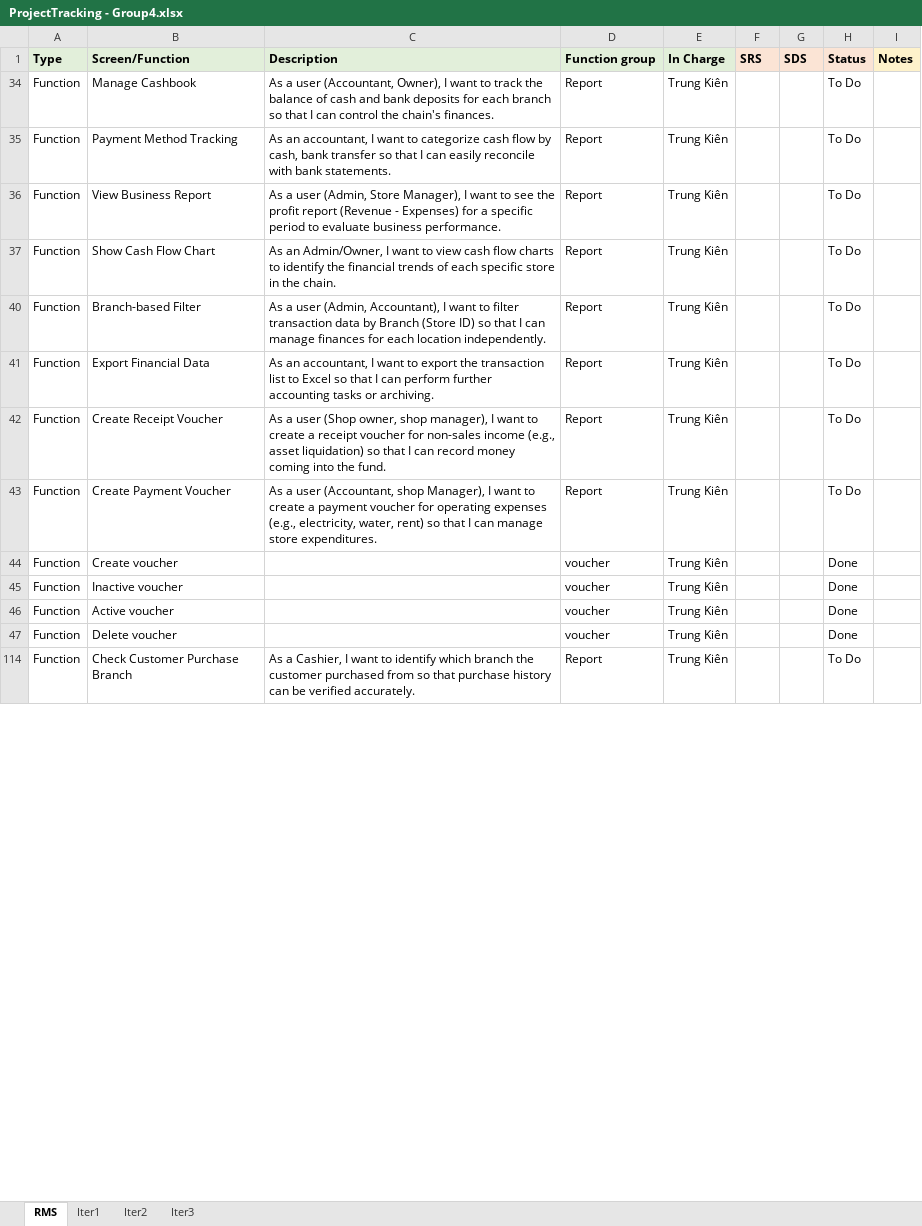
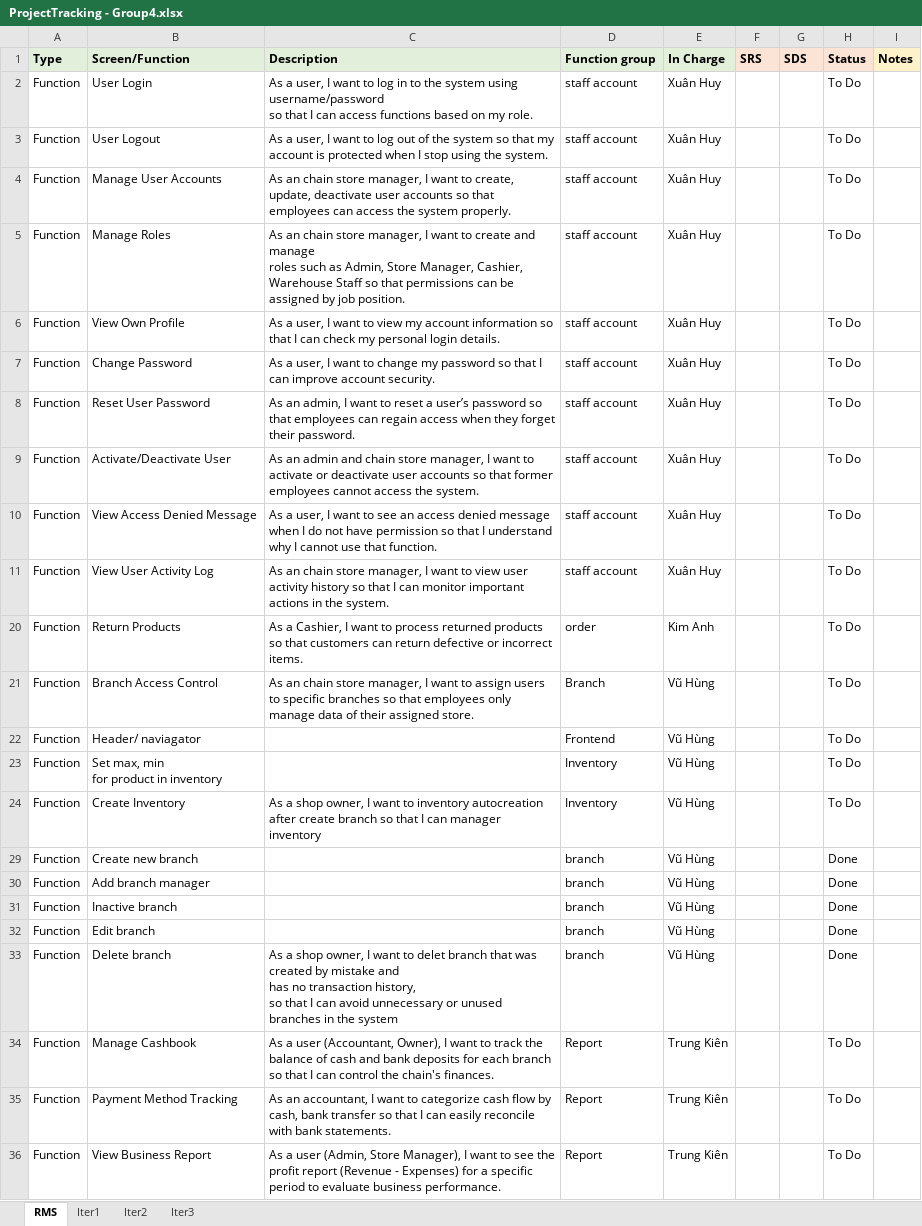
Before and after one commit to VuNamKhanh485/Sales-Management-Software, an Excel workbook: Report/ProjectTracking - Group4.xlsx, sheet RMS, drawn as a sheet; only a part is shown; the shorter side is filled out with more unchanged rows; values as stored, in another font and other column widths than the file's, no borders; charts and pictures not drawn; ↵ is a line break in a cell; the diff covers the shown part only; the diff names each change by its address in the sheet, - before the commit and + after, or states it on an @@ line.

```diff
--- a/Report/ProjectTracking - Group4.xlsx (sheet RMS)
+++ b/Report/ProjectTracking - Group4.xlsx (sheet RMS)
@@ row 2 unhidden: Function | User Login | As a user, I want to log in to the system using username/password ↵ so that I can access functions based on my role. | staff account | Xuân Huy |  |  | To Do @@
@@ row 3 unhidden: Function | User Logout | As a user, I want to log out of the system so that my account is protected when I stop using the system. | staff account | Xuân Huy |  |  | To Do @@
@@ row 4 unhidden: Function | Manage User Accounts | As an chain store manager, I want to create, update, deactivate user accounts so that employees can access the system properly. | staff account | Xuân Huy |  |  | To Do @@
@@ row 5 unhidden: Function | Manage Roles | As an chain store manager, I want to create and manage ↵ roles such as Admin, Store Manager, Cashier, Warehouse Staff so that permissions can be assigned by job position. | staff account | Xuân Huy |  |  | To Do @@
@@ row 6 unhidden: Function | View Own Profile | As a user, I want to view my account information so that I can check my personal login details. | staff account | Xuân Huy |  |  | To Do @@
@@ row 7 unhidden: Function | Change Password | As a user, I want to change my password so that I can improve account security. | staff account | Xuân Huy |  |  | To Do @@
@@ row 8 unhidden: Function | Reset User Password | As an admin, I want to reset a user’s password so that employees can regain access when they forget their password. | staff account | Xuân Huy |  |  | To Do @@
@@ row 9 unhidden: Function | Activate/Deactivate User | As an admin and chain store manager, I want to activate or deactivate user accounts so that former employees cannot access the system. | staff account | Xuân Huy |  |  | To Do @@
@@ row 10 unhidden: Function | View Access Denied Message | As a user, I want to see an access denied message when I do not have permission so that I understand why I cannot use that function. | staff account | Xuân Huy |  |  | To Do @@
@@ row 11 unhidden: Function | View User Activity Log | As an chain store manager, I want to view user activity history so that I can monitor important actions in the system. | staff account | Xuân Huy |  |  | To Do @@
@@ row 20 unhidden: Function | Return Products | As a Cashier, I want to process returned products so that customers can return defective or incorrect items. | order | Kim Anh |  |  | To Do @@
@@ row 21 unhidden: Function | Branch Access Control | As an chain store manager, I want to assign users to specific branches so that employees only manage data of their assigned store. | Branch | Vũ Hùng |  |  | To Do @@
@@ row 22 unhidden: Function | Header/ naviagator |  | Frontend | Vũ Hùng |  |  | To Do @@
@@ row 23 unhidden: Function | Set max, min ↵ for product in inventory |  | Inventory | Vũ Hùng |  |  | To Do @@
@@ row 24 unhidden: Function | Create Inventory | As a shop owner, I want to inventory autocreation ↵ after create branch so that I can manager inventory | Inventory | Vũ Hùng |  |  | To Do @@
@@ row 29 unhidden: Function | Create new branch |  | branch | Vũ Hùng |  |  | Done @@
@@ row 30 unhidden: Function | Add branch manager |  | branch | Vũ Hùng |  |  | Done @@
@@ row 31 unhidden: Function | Inactive branch |  | branch | Vũ Hùng |  |  | Done @@
@@ row 32 unhidden: Function | Edit branch |  | branch | Vũ Hùng |  |  | Done @@
@@ row 33 unhidden: Function | Delete branch | As a shop owner, I want to delet branch that was created by mistake and ↵ has no transaction history, ↵ so that I can avoid unnecessary or unused branches in the system | branch | Vũ Hùng |  |  | Done @@
```
Also changed, not shown: 887 added rows and 41 hidden or unhidden rows elsewhere in this sheet, sheet Iter3, sheet Iter2, sheet Iter1, Report/AI Usage Report - Group4.xlsx, 6 other files.
